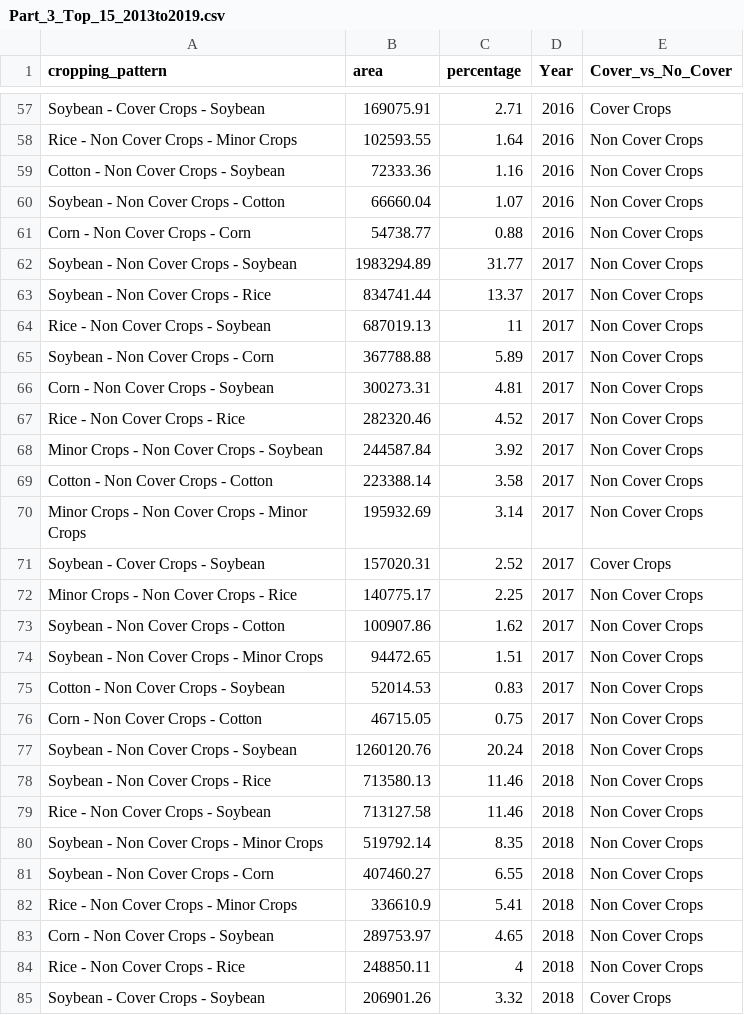
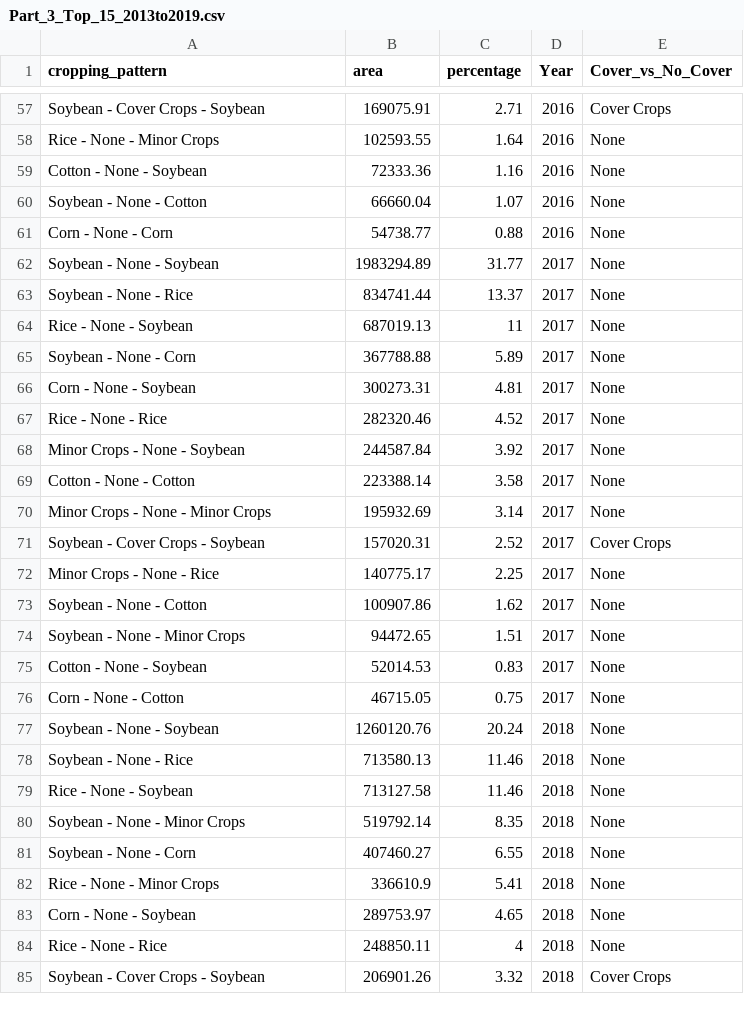
Before and after one commit to amshew/cover-crop-rotation, a CSV file: PLOS_ONE/data/Part_3_Top_15_2013to2019.csv, drawn as a sheet; only a part is shown, gaps mark what is left out; the diff covers the shown part only; the diff names each change by its address in the sheet, - before the commit and + after, or states it on an @@ line.

```diff
--- a/PLOS_ONE/data/Part_3_Top_15_2013to2019.csv
+++ b/PLOS_ONE/data/Part_3_Top_15_2013to2019.csv
-A58 (cropping_pattern): Rice - Non Cover Crops - Minor Crops
+A58 (cropping_pattern): Rice - None - Minor Crops
-E58:E70 (Cover_vs_No_Cover): Non Cover Crops
+E58:E70 (Cover_vs_No_Cover): None
-A59 (cropping_pattern): Cotton - Non Cover Crops - Soybean
+A59 (cropping_pattern): Cotton - None - Soybean
-A60 (cropping_pattern): Soybean - Non Cover Crops - Cotton
+A60 (cropping_pattern): Soybean - None - Cotton
-A61 (cropping_pattern): Corn - Non Cover Crops - Corn
+A61 (cropping_pattern): Corn - None - Corn
-A62 (cropping_pattern): Soybean - Non Cover Crops - Soybean
+A62 (cropping_pattern): Soybean - None - Soybean
-A63 (cropping_pattern): Soybean - Non Cover Crops - Rice
+A63 (cropping_pattern): Soybean - None - Rice
-A64 (cropping_pattern): Rice - Non Cover Crops - Soybean
+A64 (cropping_pattern): Rice - None - Soybean
-A65 (cropping_pattern): Soybean - Non Cover Crops - Corn
+A65 (cropping_pattern): Soybean - None - Corn
-A66 (cropping_pattern): Corn - Non Cover Crops - Soybean
+A66 (cropping_pattern): Corn - None - Soybean
-A67 (cropping_pattern): Rice - Non Cover Crops - Rice
+A67 (cropping_pattern): Rice - None - Rice
-A68 (cropping_pattern): Minor Crops - Non Cover Crops - Soybean
+A68 (cropping_pattern): Minor Crops - None - Soybean
-A69 (cropping_pattern): Cotton - Non Cover Crops - Cotton
+A69 (cropping_pattern): Cotton - None - Cotton
-A70 (cropping_pattern): Minor Crops - Non Cover Crops - Minor Crops
+A70 (cropping_pattern): Minor Crops - None - Minor Crops
-A72 (cropping_pattern): Minor Crops - Non Cover Crops - Rice
+A72 (cropping_pattern): Minor Crops - None - Rice
-E72:E84 (Cover_vs_No_Cover): Non Cover Crops
+E72:E84 (Cover_vs_No_Cover): None
-A73 (cropping_pattern): Soybean - Non Cover Crops - Cotton
+A73 (cropping_pattern): Soybean - None - Cotton
-A74 (cropping_pattern): Soybean - Non Cover Crops - Minor Crops
+A74 (cropping_pattern): Soybean - None - Minor Crops
-A75 (cropping_pattern): Cotton - Non Cover Crops - Soybean
+A75 (cropping_pattern): Cotton - None - Soybean
-A76 (cropping_pattern): Corn - Non Cover Crops - Cotton
+A76 (cropping_pattern): Corn - None - Cotton
-A77 (cropping_pattern): Soybean - Non Cover Crops - Soybean
+A77 (cropping_pattern): Soybean - None - Soybean
-A78 (cropping_pattern): Soybean - Non Cover Crops - Rice
+A78 (cropping_pattern): Soybean - None - Rice
-A79 (cropping_pattern): Rice - Non Cover Crops - Soybean
+A79 (cropping_pattern): Rice - None - Soybean
-A80 (cropping_pattern): Soybean - Non Cover Crops - Minor Crops
+A80 (cropping_pattern): Soybean - None - Minor Crops
-A81 (cropping_pattern): Soybean - Non Cover Crops - Corn
+A81 (cropping_pattern): Soybean - None - Corn
-A82 (cropping_pattern): Rice - Non Cover Crops - Minor Crops
+A82 (cropping_pattern): Rice - None - Minor Crops
-A83 (cropping_pattern): Corn - Non Cover Crops - Soybean
+A83 (cropping_pattern): Corn - None - Soybean
-A84 (cropping_pattern): Rice - Non Cover Crops - Rice
+A84 (cropping_pattern): Rice - None - Rice
```
Also changed, not shown: 132 edited cells elsewhere in this file, 2 other files.
